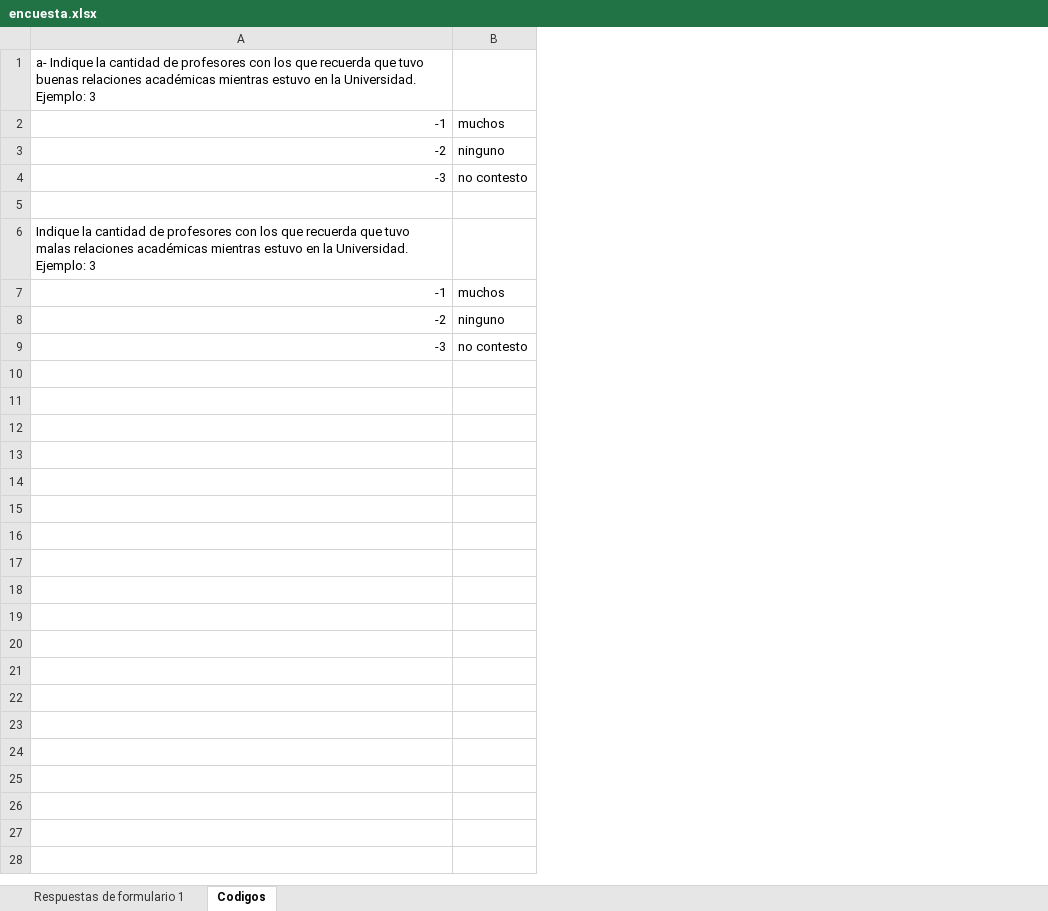
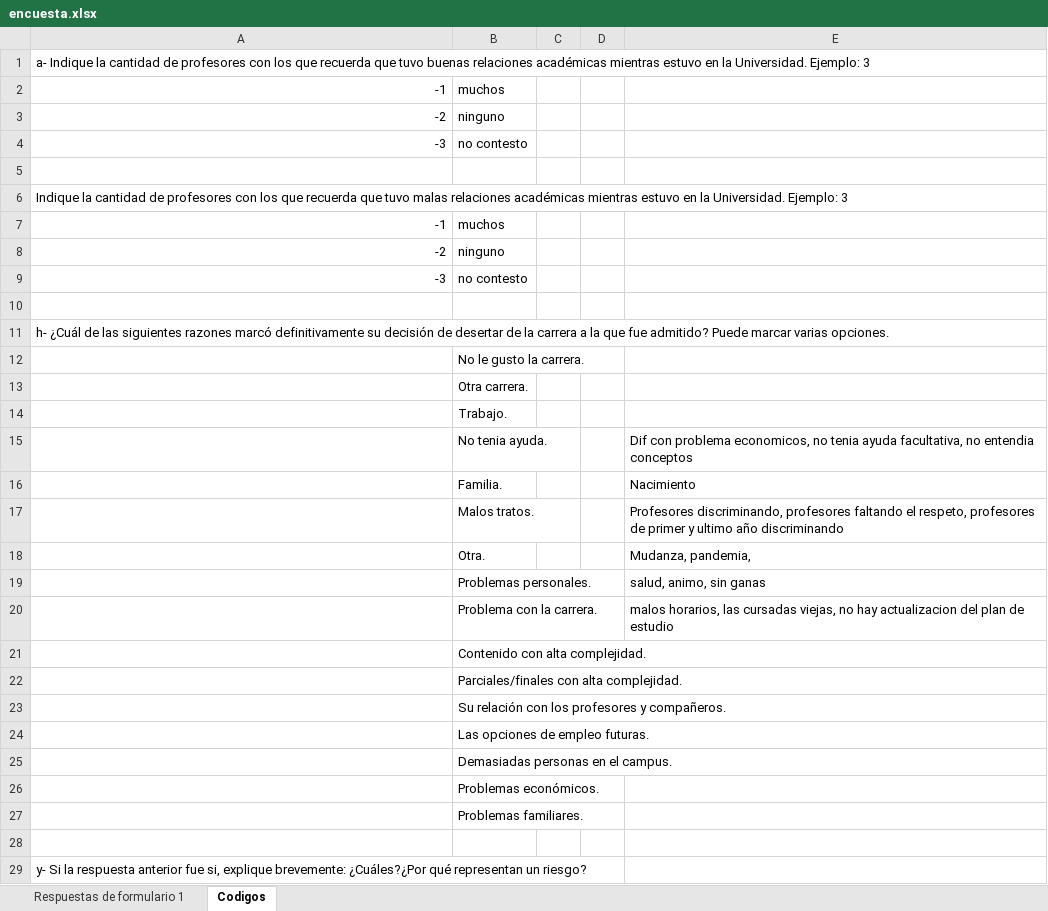
Before and after one commit to maurogalvan/Codigo-AnalisisDeDatos-Desertores, an Excel workbook: encuesta.xlsx, sheet Codigos, drawn as a sheet; values as stored, in another font and other column widths than the file's, no borders; charts and pictures not drawn; the diff names each change by its address in the sheet, - before the commit and + after, or states it on an @@ line.

```diff
--- a/encuesta.xlsx (sheet Codigos)
+++ b/encuesta.xlsx (sheet Codigos)
+column C, empty
+column D, empty
+column E, empty
+row 10: (empty)
+row 11: h- ¿Cuál de las siguientes razones marcó definitivamente su decisión de desertar de la carrera a la que fue admitido? Puede marcar varias opciones.
+row 12:  | No le gusto la carrera.
+row 13:  | Otra carrera.
+row 14:  | Trabajo.
+row 15:  | No tenia ayuda. |  |  | Dif con problema economicos, no tenia ayuda facultativa, no entendia conceptos
+row 16:  | Familia. |  |  | Nacimiento
+row 17:  | Malos tratos. |  |  | Profesores discriminando, profesores faltando el respeto, profesores de primer y ultimo año discriminando
+row 18:  | Otra. |  |  | Mudanza, pandemia,
+row 19:  | Problemas personales. |  |  | salud, animo, sin ganas
+row 20:  | Problema con la carrera. |  |  | malos horarios, las cursadas viejas, no hay actualizacion del plan de estudio
+row 21:  | Contenido con alta complejidad.
+row 22:  | Parciales/finales con alta complejidad.
+row 23:  | Su relación con los profesores y compañeros.
+row 24:  | Las opciones de empleo futuras.
+row 25:  | Demasiadas personas en el campus.
+row 26:  | Problemas económicos.
+row 27:  | Problemas familiares.
+row 28: (empty)
+row 29: y- Si la respuesta anterior fue si, explique brevemente: ¿Cuáles?¿Por qué representan un riesgo?
```
Also changed, not shown: sheet Respuestas de formulario 1, 5 other files.
